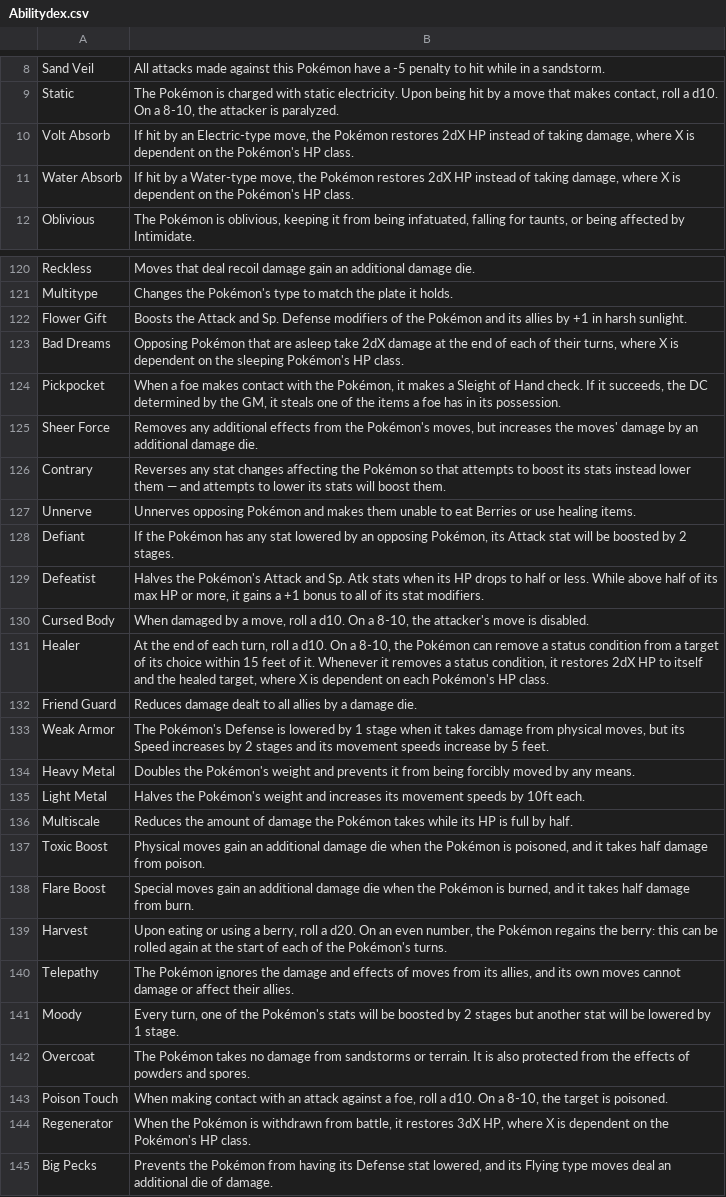
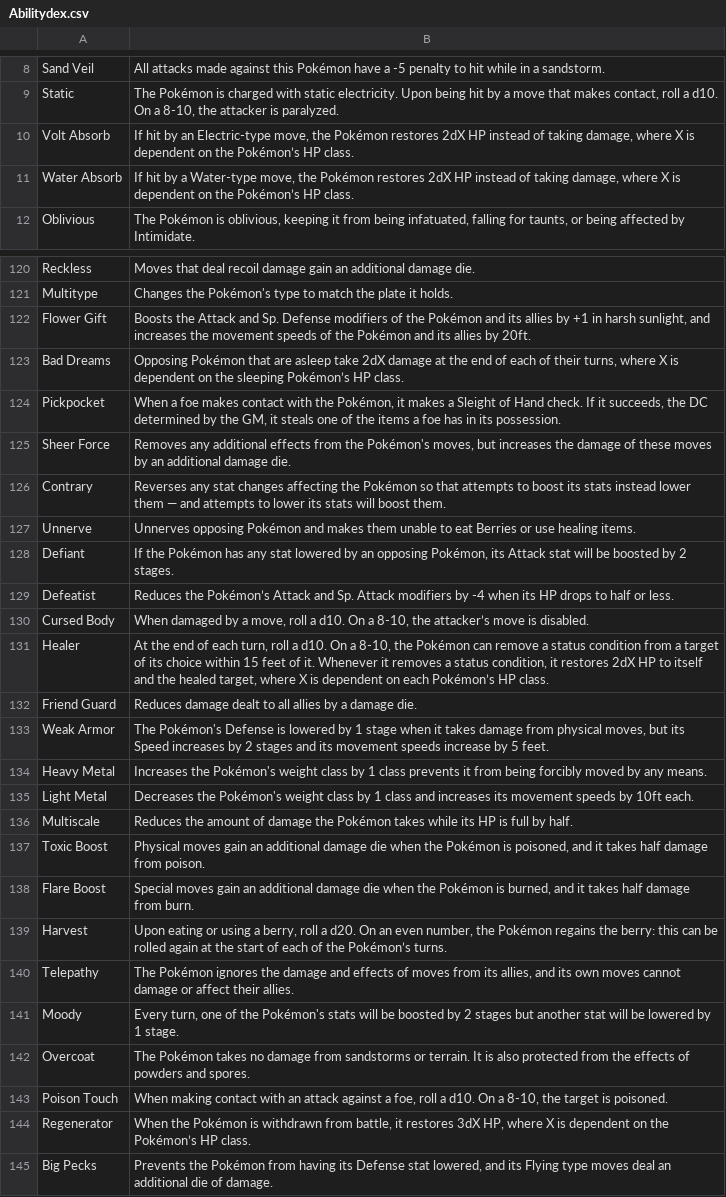
Before and after one commit to indoorfox/Region-Rovers-Helper, a CSV file: Abilitydex.csv, drawn as a sheet; only a part is shown, gaps mark what is left out; the diff covers the shown part only.

```diff
--- a/Abilitydex.csv
+++ b/Abilitydex.csv
@@ -9,4 +9,4 @@ Sand Veil,All attacks made against this Pokémon have a -5 penalty to hit while
 Static,"The Pokémon is charged with static electricity. Upon being hit by a move that makes contact, roll a d10. On a 8-10, the attacker is paralyzed."
-Volt Absorb,"If hit by an Electric-type move, the Pokémon restores 2dX HP instead of taking damage, where X is dependent on the Pokémon's HP class."
-Water Absorb,"If hit by a Water-type move, the Pokémon restores 2dX HP instead of taking damage, where X is dependent on the Pokémon's HP class."
+Volt Absorb,"If hit by an Electric-type move, the Pokémon restores 2dX HP instead of taking damage, where X is dependent on the Pokémon’s HP class."
+Water Absorb,"If hit by a Water-type move, the Pokémon restores 2dX HP instead of taking damage, where X is dependent on the Pokémon’s HP class."
 Oblivious,"The Pokémon is oblivious, keeping it from being infatuated, falling for taunts, or being affected by Intimidate."
@@ -121,6 +121,6 @@ Reckless,Moves that deal recoil damage gain an additional damage die.
 Multitype,Changes the Pokémon's type to match the plate it holds.
-Flower Gift,Boosts the Attack and Sp. Defense modifiers of the Pokémon and its allies by +1 in harsh sunlight.
-Bad Dreams,"Opposing Pokémon that are asleep take 2dX damage at the end of each of their turns, where X is dependent on the sleeping Pokémon's HP class."
+Flower Gift,"Boosts the Attack and Sp. Defense modifiers of the Pokémon and its allies by +1 in harsh sunlight, and increases the movement speeds of the Pokémon and its allies by 20ft."
+Bad Dreams,"Opposing Pokémon that are asleep take 2dX damage at the end of each of their turns, where X is dependent on the sleeping Pokémon’s HP class."
 Pickpocket,"When a foe makes contact with the Pokémon, it makes a Sleight of Hand check. If it succeeds, the DC determined by the GM, it steals one of the items a foe has in its possession."
-Sheer Force,"Removes any additional effects from the Pokémon's moves, but increases the moves' damage by an additional damage die."
+Sheer Force,"Removes any additional effects from the Pokémon's moves, but increases the damage of these moves by an additional damage die."
 Contrary,Reverses any stat changes affecting the Pokémon so that attempts to boost its stats instead lower them — and attempts to lower its stats will boost them.
@@ -128,9 +128,9 @@ Unnerve,Unnerves opposing Pokémon and makes them unable to eat Berries or use h
 Defiant,"If the Pokémon has any stat lowered by an opposing Pokémon, its Attack stat will be boosted by 2 stages."
-Defeatist,"Halves the Pokémon's Attack and Sp. Atk stats when its HP drops to half or less. While above half of its max HP or more, it gains a +1 bonus to all of its stat modifiers."
-Cursed Body,"When damaged by a move, roll a d10. On a 8-10, the attacker's move is disabled."
-Healer,"At the end of each turn, roll a d10. On a 8-10, the Pokémon can remove a status condition from a target of its choice within 15 feet of it. Whenever it removes a status condition, it restores 2dX HP to itself and the healed target, where X is dependent on each Pokémon's HP class."
+Defeatist,Reduces the Pokémon’s Attack and Sp. Attack modifiers by -4 when its HP drops to half or less.
+Cursed Body,"When damaged by a move, roll a d10. On a 8-10, the attacker’s move is disabled."
+Healer,"At the end of each turn, roll a d10. On a 8-10, the Pokémon can remove a status condition from a target of its choice within 15 feet of it. Whenever it removes a status condition, it restores 2dX HP to itself and the healed target, where X is dependent on each Pokémon’s HP class."
 Friend Guard,Reduces damage dealt to all allies by a damage die.
 Weak Armor,"The Pokémon's Defense is lowered by 1 stage when it takes damage from physical moves, but its Speed increases by 2 stages and its movement speeds increase by 5 feet."
-Heavy Metal,Doubles the Pokémon's weight and prevents it from being forcibly moved by any means.
-Light Metal,Halves the Pokémon's weight and increases its movement speeds by 10ft each.
+Heavy Metal,Increases the Pokémon's weight class by 1 class prevents it from being forcibly moved by any means.
+Light Metal,Decreases the Pokémon's weight class by 1 class and increases its movement speeds by 10ft each.
 Multiscale,Reduces the amount of damage the Pokémon takes while its HP is full by half.
@@ -138,3 +138,3 @@ Toxic Boost,"Physical moves gain an additional damage die when the Pokémon is p
 Flare Boost,"Special moves gain an additional damage die when the Pokémon is burned, and it takes half damage from burn."
-Harvest,"Upon eating or using a berry, roll a d20. On an even number, the Pokémon regains the berry: this can be rolled again at the start of each of the Pokémon's turns."
+Harvest,"Upon eating or using a berry, roll a d20. On an even number, the Pokémon regains the berry: this can be rolled again at the start of each of the Pokémon’s turns."
 Telepathy,"The Pokémon ignores the damage and effects of moves from its allies, and its own moves cannot damage or affect their allies."
@@ -143,3 +143,3 @@ Overcoat,The Pokémon takes no damage from sandstorms or terrain. It is also pro
 Poison Touch,"When making contact with an attack against a foe, roll a d10. On a 8-10, the target is poisoned."
-Regenerator,"When the Pokémon is withdrawn from battle, it restores 3dX HP, where X is dependent on the Pokémon's HP class."
+Regenerator,"When the Pokémon is withdrawn from battle, it restores 3dX HP, where X is dependent on the Pokémon’s HP class."
 Big Pecks,"Prevents the Pokémon from having its Defense stat lowered, and its Flying type moves deal an additional die of damage."
```
Also changed, not shown: 39 added rows and 37 edited cells elsewhere in this file, 3 other files.
